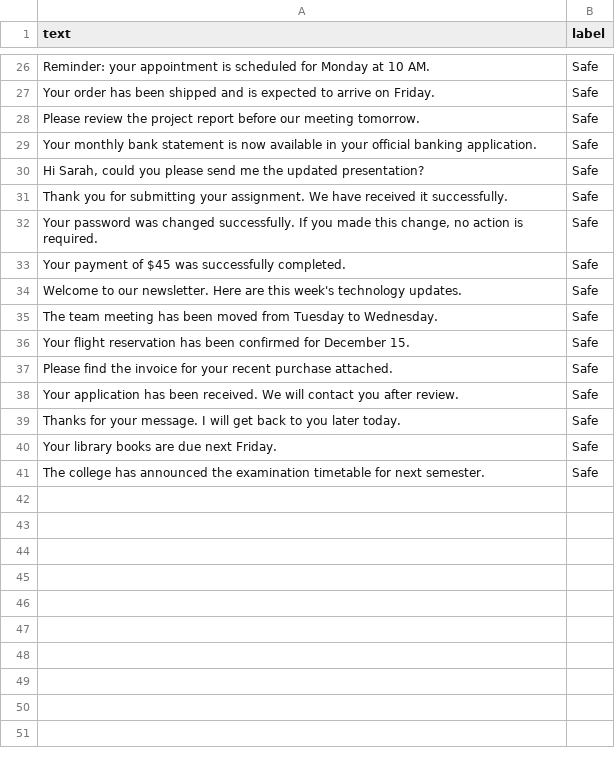
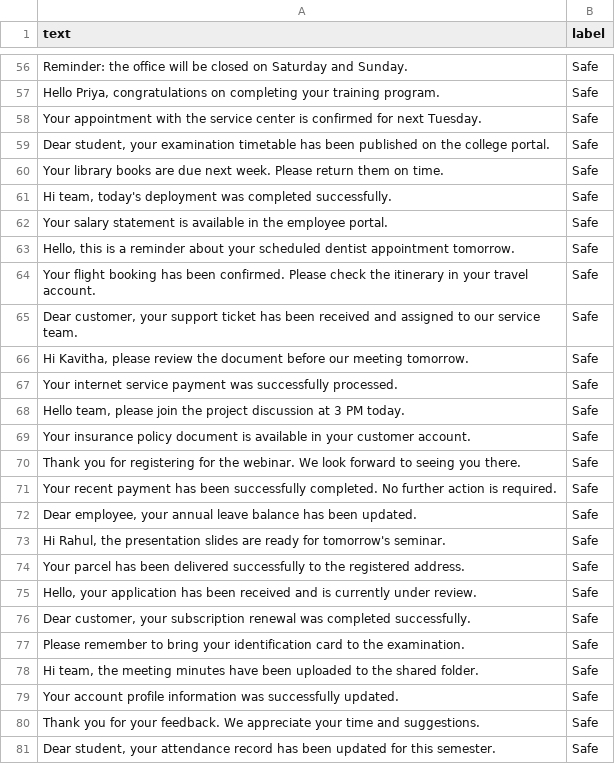
Before and after one commit to kavithanaik/phishing-email-detector, a CSV file: email.csv, drawn as a sheet; only a part is shown, gaps mark what is left out; the diff covers the shown part only.

```diff
--- a/email.csv
+++ b/email.csv
@@ -26,16 +56,26 @@ text,label
-"Reminder: your appointment is scheduled for Monday at 10 AM.",Safe
-"Your order has been shipped and is expected to arrive on Friday.",Safe
-"Please review the project report before our meeting tomorrow.",Safe
-"Your monthly bank statement is now available in your official banking application.",Safe
-"Hi Sarah, could you please send me the updated presentation?",Safe
-"Thank you for submitting your assignment. We have received it successfully.",Safe
-"Your password was changed successfully. If you made this change, no action is required.",Safe
-"Your payment of $45 was successfully completed.",Safe
-"Welcome to our newsletter. Here are this week's technology updates.",Safe
-"The team meeting has been moved from Tuesday to Wednesday.",Safe
-"Your flight reservation has been confirmed for December 15.",Safe
-"Please find the invoice for your recent purchase attached.",Safe
-"Your application has been received. We will contact you after review.",Safe
-"Thanks for your message. I will get back to you later today.",Safe
-"Your library books are due next Friday.",Safe
-"The college has announced the examination timetable for next semester.",Safe
+"Reminder: the office will be closed on Saturday and Sunday.",Safe
+"Hello Priya, congratulations on completing your training program.",Safe
+"Your appointment with the service center is confirmed for next Tuesday.",Safe
+"Dear student, your examination timetable has been published on the college portal.",Safe
+"Your library books are due next week. Please return them on time.",Safe
+"Hi team, today's deployment was completed successfully.",Safe
+"Your salary statement is available in the employee portal.",Safe
+"Hello, this is a reminder about your scheduled dentist appointment tomorrow.",Safe
+"Your flight booking has been confirmed. Please check the itinerary in your travel account.",Safe
+"Dear customer, your support ticket has been received and assigned to our service team.",Safe
+"Hi Kavitha, please review the document before our meeting tomorrow.",Safe
+"Your internet service payment was successfully processed.",Safe
+"Hello team, please join the project discussion at 3 PM today.",Safe
+"Your insurance policy document is available in your customer account.",Safe
+"Thank you for registering for the webinar. We look forward to seeing you there.",Safe
+"Your recent payment has been successfully completed. No further action is required.",Safe
+"Dear employee, your annual leave balance has been updated.",Safe
+"Hi Rahul, the presentation slides are ready for tomorrow's seminar.",Safe
+"Your parcel has been delivered successfully to the registered address.",Safe
+"Hello, your application has been received and is currently under review.",Safe
+"Dear customer, your subscription renewal was completed successfully.",Safe
+"Please remember to bring your identification card to the examination.",Safe
+"Hi team, the meeting minutes have been uploaded to the shared folder.",Safe
+"Your account profile information was successfully updated.",Safe
+"Thank you for your feedback. We appreciate your time and suggestions.",Safe
+"Dear student, your attendance record has been updated for this semester.",Safe
```
Also changed, not shown: 30 added rows and 23 edited cells elsewhere in this file, 11 other files.
